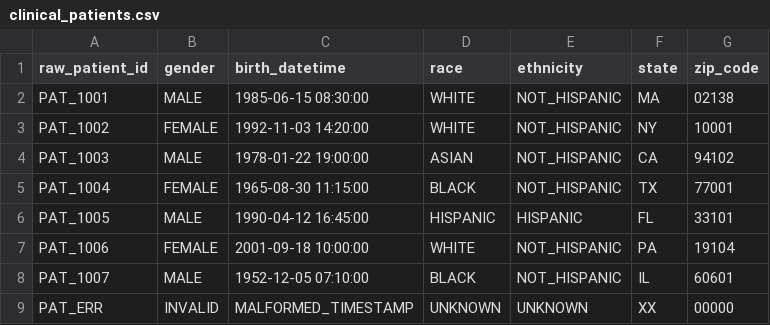
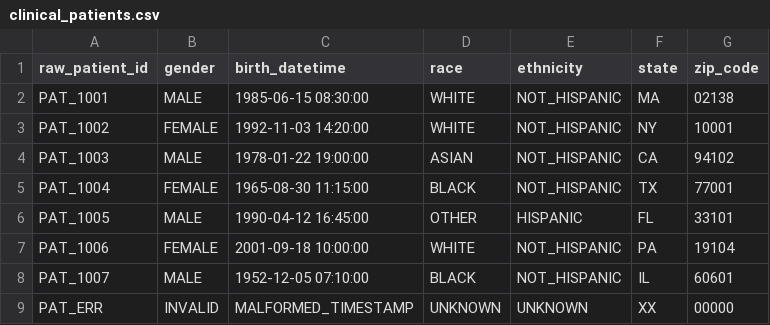
Before and after one commit to ptsoumaki/life-sciences-data-foundry, a CSV file: analytical-layer/data/clinical_patients.csv, drawn as a sheet.

Commit message:
fix(omop): fix OMOP spec violations and measurement_id collision
- condition_occurrence: change provider_id and visit_occurrence_id from
  lit(0) to lit(None) — 0 is not a valid OMOP FK value per CDM v5.4 spec
- genomic_variants: add col(id) (rsID) to xxhash64 key for measurement_id
  to prevent hash collision on multi-allelic VCF sites sharing CHROM+POS+REF
- clinical_patients.csv: correct race=HISPANIC to race=OTHER for PAT_1005;
  HISPANIC is an ethnicity value, not a valid OMOP race concept
- Improve docstrings in both transform modules with Args/Returns sections

```diff
--- a/analytical-layer/data/clinical_patients.csv
+++ b/analytical-layer/data/clinical_patients.csv
@@ -5,3 +5,3 @@ PAT_1003,MALE,1978-01-22 19:00:00,ASIAN,NOT_HISPANIC,CA,94102
 PAT_1004,FEMALE,1965-08-30 11:15:00,BLACK,NOT_HISPANIC,TX,77001
-PAT_1005,MALE,1990-04-12 16:45:00,HISPANIC,HISPANIC,FL,33101
+PAT_1005,MALE,1990-04-12 16:45:00,OTHER,HISPANIC,FL,33101
 PAT_1006,FEMALE,2001-09-18 10:00:00,WHITE,NOT_HISPANIC,PA,19104
```
Also changed, not shown: 2 other files.
